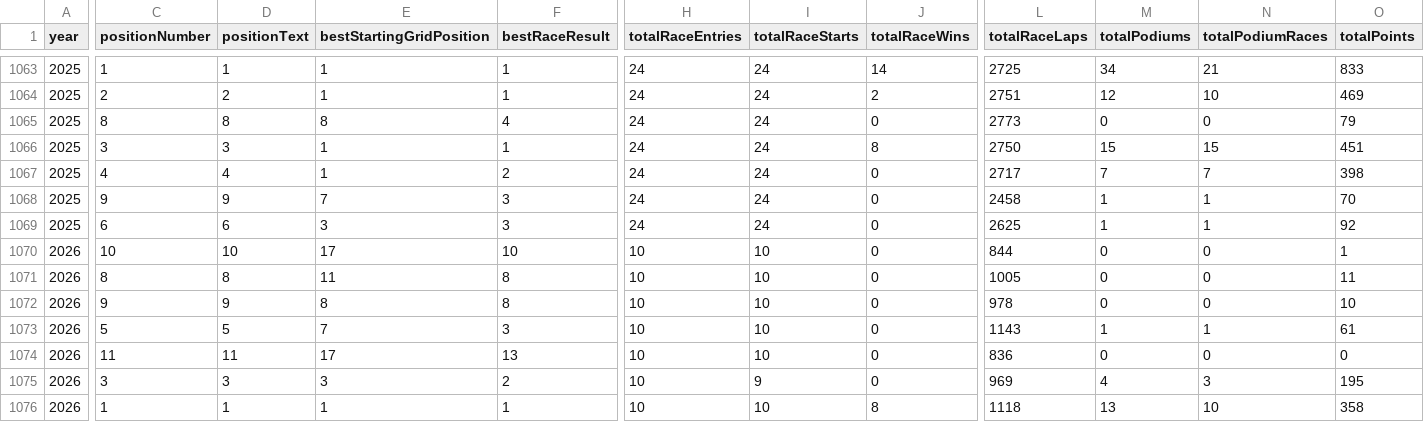
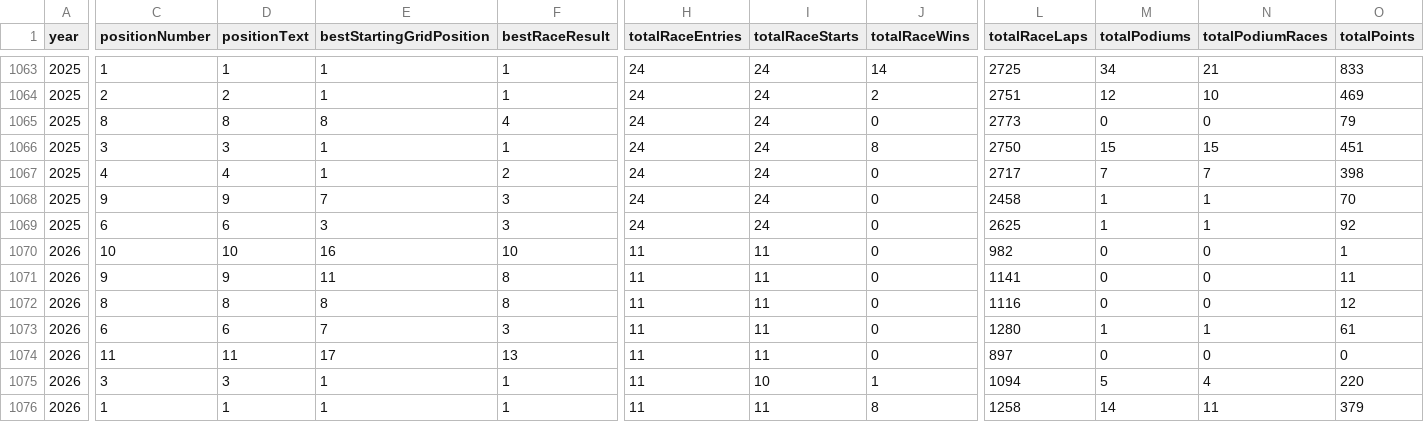
Before and after one commit to BoBeauf/formula_one, a CSV file: f1db-csv/f1db-seasons-constructors.csv, drawn as a sheet; only a part is shown, gaps mark what is left out; the diff covers the shown part only; the diff names each change by its address in the sheet, - before the commit and + after, or states it on an @@ line.

```diff
--- a/f1db-csv/f1db-seasons-constructors.csv
+++ b/f1db-csv/f1db-seasons-constructors.csv
-E1070 (bestStartingGridPosition): 17
+E1070 (bestStartingGridPosition): 16
-H1070:H1076 (totalRaceEntries): 10
+H1070:H1076 (totalRaceEntries): 11
-I1070:I1074 (totalRaceStarts): 10
+I1070:I1074 (totalRaceStarts): 11
-L1070 (totalRaceLaps): 844
+L1070 (totalRaceLaps): 982
-C1071 (positionNumber): 8
+C1071 (positionNumber): 9
-D1071 (positionText): 8
+D1071 (positionText): 9
-L1071 (totalRaceLaps): 1005
+L1071 (totalRaceLaps): 1141
-C1072 (positionNumber): 9
+C1072 (positionNumber): 8
-D1072 (positionText): 9
+D1072 (positionText): 8
-L1072 (totalRaceLaps): 978
+L1072 (totalRaceLaps): 1116
-O1072 (totalPoints): 10
+O1072 (totalPoints): 12
-C1073 (positionNumber): 5
+C1073 (positionNumber): 6
-D1073 (positionText): 5
+D1073 (positionText): 6
-L1073 (totalRaceLaps): 1143
+L1073 (totalRaceLaps): 1280
-L1074 (totalRaceLaps): 836
+L1074 (totalRaceLaps): 897
-E1075 (bestStartingGridPosition): 3
+E1075 (bestStartingGridPosition): 1
-F1075 (bestRaceResult): 2
+F1075 (bestRaceResult): 1
-I1075 (totalRaceStarts): 9
+I1075 (totalRaceStarts): 10
-J1075 (totalRaceWins): 0
+J1075 (totalRaceWins): 1
-L1075 (totalRaceLaps): 969
+L1075 (totalRaceLaps): 1094
-M1075 (totalPodiums): 4
+M1075 (totalPodiums): 5
-N1075 (totalPodiumRaces): 3
+N1075 (totalPodiumRaces): 4
-O1075 (totalPoints): 195
+O1075 (totalPoints): 220
-I1076 (totalRaceStarts): 10
+I1076 (totalRaceStarts): 11
-L1076 (totalRaceLaps): 1118
+L1076 (totalRaceLaps): 1258
-M1076 (totalPodiums): 13
+M1076 (totalPodiums): 14
-N1076 (totalPodiumRaces): 10
+N1076 (totalPodiumRaces): 11
-O1076 (totalPoints): 358
+O1076 (totalPoints): 379
```
Also changed, not shown: 21 edited cells elsewhere in this file, f1db-csv/f1db-races-constructor-standings.csv, f1db-csv/f1db-races-driver-of-the-day-results.csv, 21 other files.
